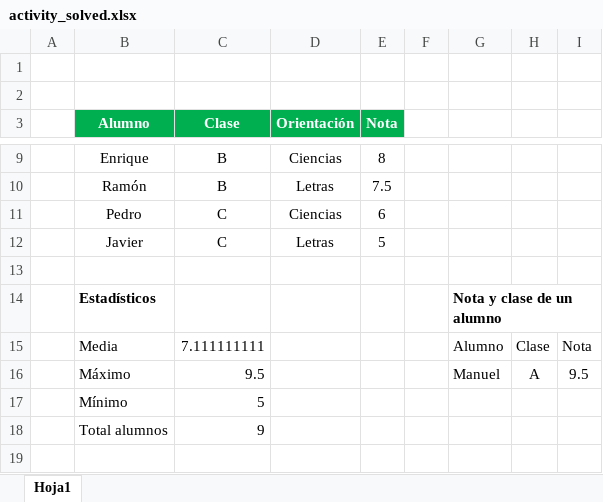
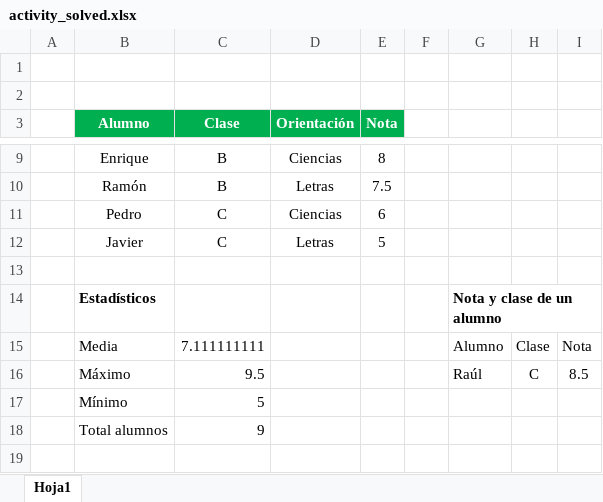
Before and after one commit to EduardoAlmaraz/Excel-Activities, an Excel workbook: 2_2/activity_solved.xlsx, sheet Hoja1, drawn as a sheet; only a part is shown, gaps mark what is left out; values as stored, in another font and other column widths than the file's, no borders; the diff names each change by its address in the sheet, - before the commit and + after, or states it on an @@ line.

```diff
--- a/2_2/activity_solved.xlsx (sheet Hoja1)
+++ b/2_2/activity_solved.xlsx (sheet Hoja1)
-G16: Manuel
+G16: Raúl
-H16: A
+H16: C
-I16: 9.5
+I16: 8.5
```
Also changed, not shown: 2_2/activity.xlsx, 1 other file.
